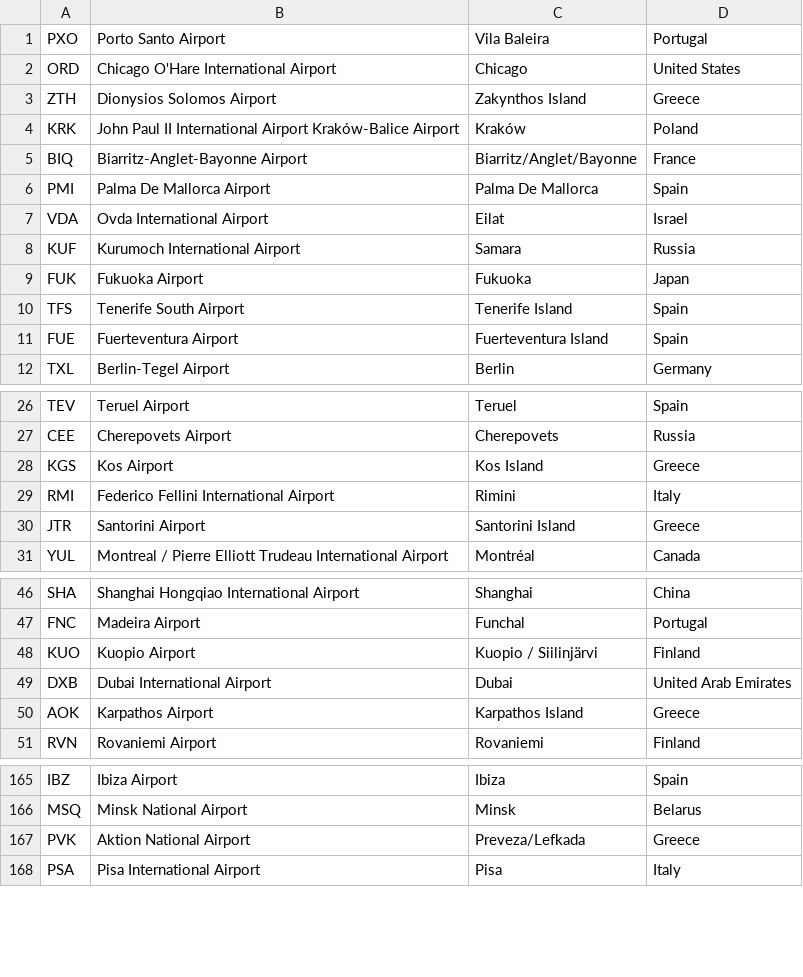
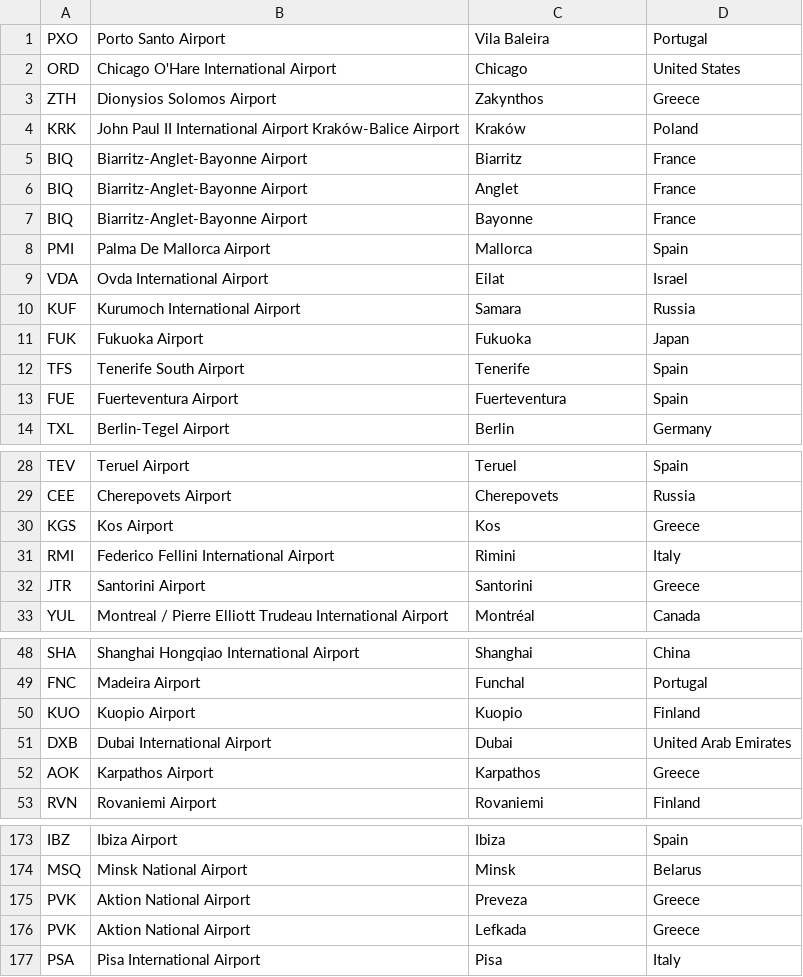
Before and after one commit to jhvst/expert-potato, a CSV file: collector/finnair_airports.csv, drawn as a sheet; only a part is shown, gaps mark what is left out; the diff covers the shown part only.

Commit message:
Refine finnair_airports.csv

```diff
--- a/collector/finnair_airports.csv
+++ b/collector/finnair_airports.csv
@@ -2,6 +2,8 @@
 "ORD","Chicago O'Hare International Airport","Chicago","United States"
-"ZTH","Dionysios Solomos Airport","Zakynthos Island","Greece"
+"ZTH","Dionysios Solomos Airport","Zakynthos","Greece"
 "KRK","John Paul II International Airport Kraków-Balice Airport","Kraków","Poland"
-"BIQ","Biarritz-Anglet-Bayonne Airport","Biarritz/Anglet/Bayonne","France"
-"PMI","Palma De Mallorca Airport","Palma De Mallorca","Spain"
+"BIQ","Biarritz-Anglet-Bayonne Airport","Biarritz","France"
+"BIQ","Biarritz-Anglet-Bayonne Airport","Anglet","France"
+"BIQ","Biarritz-Anglet-Bayonne Airport","Bayonne","France"
+"PMI","Palma De Mallorca Airport","Mallorca","Spain"
 "VDA","Ovda International Airport","Eilat","Israel"
@@ -9,4 +11,4 @@
 "FUK","Fukuoka Airport","Fukuoka","Japan"
-"TFS","Tenerife South Airport","Tenerife Island","Spain"
-"FUE","Fuerteventura Airport","Fuerteventura Island","Spain"
+"TFS","Tenerife South Airport","Tenerife","Spain"
+"FUE","Fuerteventura Airport","Fuerteventura","Spain"
 "TXL","Berlin-Tegel Airport","Berlin","Germany"
@@ -27,5 +29,5 @@
 "CEE","Cherepovets Airport","Cherepovets","Russia"
-"KGS","Kos Airport","Kos Island","Greece"
+"KGS","Kos Airport","Kos","Greece"
 "RMI","Federico Fellini International Airport","Rimini","Italy"
-"JTR","Santorini Airport","Santorini Island","Greece"
+"JTR","Santorini Airport","Santorini","Greece"
 "YUL","Montreal / Pierre Elliott Trudeau International Airport","Montréal","Canada"
@@ -47,5 +49,5 @@
 "FNC","Madeira Airport","Funchal","Portugal"
-"KUO","Kuopio Airport","Kuopio / Siilinjärvi","Finland"
+"KUO","Kuopio Airport","Kuopio","Finland"
 "DXB","Dubai International Airport","Dubai","United Arab Emirates"
-"AOK","Karpathos Airport","Karpathos Island","Greece"
+"AOK","Karpathos Airport","Karpathos","Greece"
 "RVN","Rovaniemi Airport","Rovaniemi","Finland"
@@ -166,3 +174,4 @@
 "MSQ","Minsk National Airport","Minsk","Belarus"
-"PVK","Aktion National Airport","Preveza/Lefkada","Greece"
+"PVK","Aktion National Airport","Preveza","Greece"
+"PVK","Aktion National Airport","Lefkada","Greece"
 "PSA","Pisa International Airport","Pisa","Italy"
```
Also changed, not shown: 6 added rows and 17 edited cells elsewhere in this file, 1 other file.
